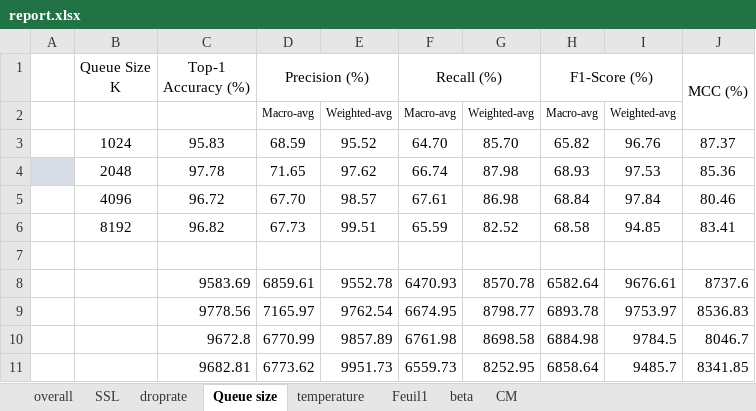
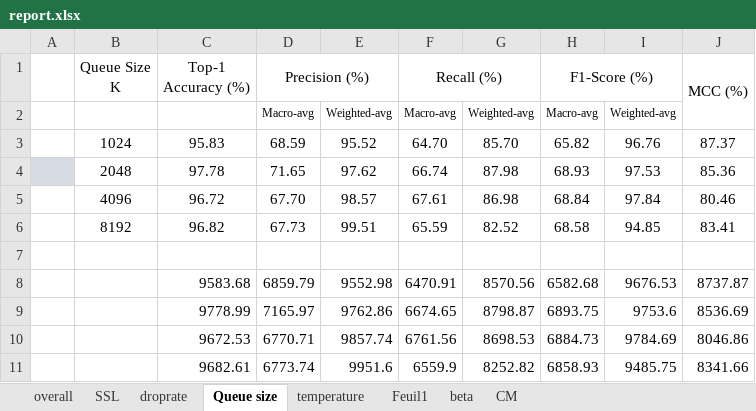
Before and after one commit to tansyab1/PhD-project, an Excel workbook: 2023/Classification/classification_report/report.xlsx, sheet Queue size, drawn as a sheet; values as stored, in another font and other column widths than the file's, no borders; removed rows and columns are numbered as before the commit, all else as after; the diff names each change by its address in the sheet, - before the commit and + after, or states it on an @@ line.

```diff
--- a/2023/Classification/classification_report/report.xlsx (sheet Queue size)
+++ b/2023/Classification/classification_report/report.xlsx (sheet Queue size)
-row 8:  |  | 9583.69 | 6859.61 | 9552.78 | 6470.93 | 8570.78 | 6582.64 | 9676.61 | 8737.6
-row 9:  |  | 9778.56 | 7165.97 | 9762.54 | 6674.95 | 8798.77 | 6893.78 | 9753.97 | 8536.83
-row 10:  |  | 9672.8 | 6770.99 | 9857.89 | 6761.98 | 8698.58 | 6884.98 | 9784.5 | 8046.7
-row 11:  |  | 9682.81 | 6773.62 | 9951.73 | 6559.73 | 8252.95 | 6858.64 | 9485.7 | 8341.85
+row 8:  |  | 9583.68 | 6859.79 | 9552.98 | 6470.91 | 8570.56 | 6582.68 | 9676.53 | 8737.87
+row 9:  |  | 9778.99 | 7165.97 | 9762.86 | 6674.65 | 8798.87 | 6893.75 | 9753.6 | 8536.69
+row 10:  |  | 9672.53 | 6770.71 | 9857.74 | 6761.56 | 8698.53 | 6884.73 | 9784.69 | 8046.86
+row 11:  |  | 9682.61 | 6773.74 | 9951.6 | 6559.9 | 8252.82 | 6858.93 | 9485.75 | 8341.66
```
Also changed, not shown: sheet overall, sheet SSL, sheet beta, sheet temperature, sheet droprate, sheet Feuil1, 13 other files.
